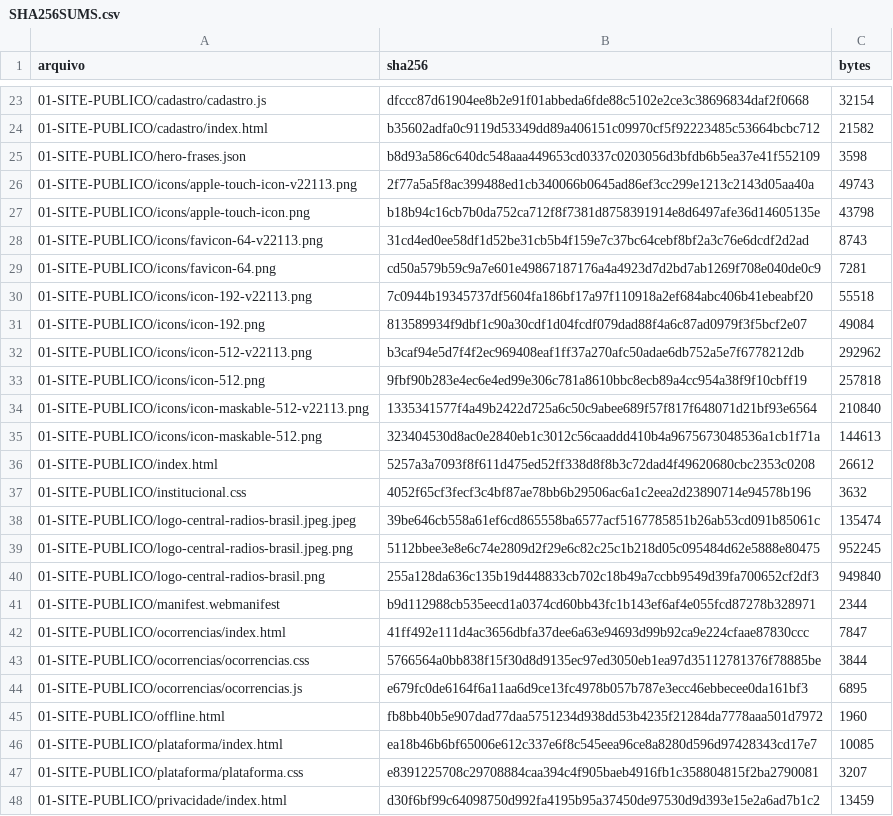
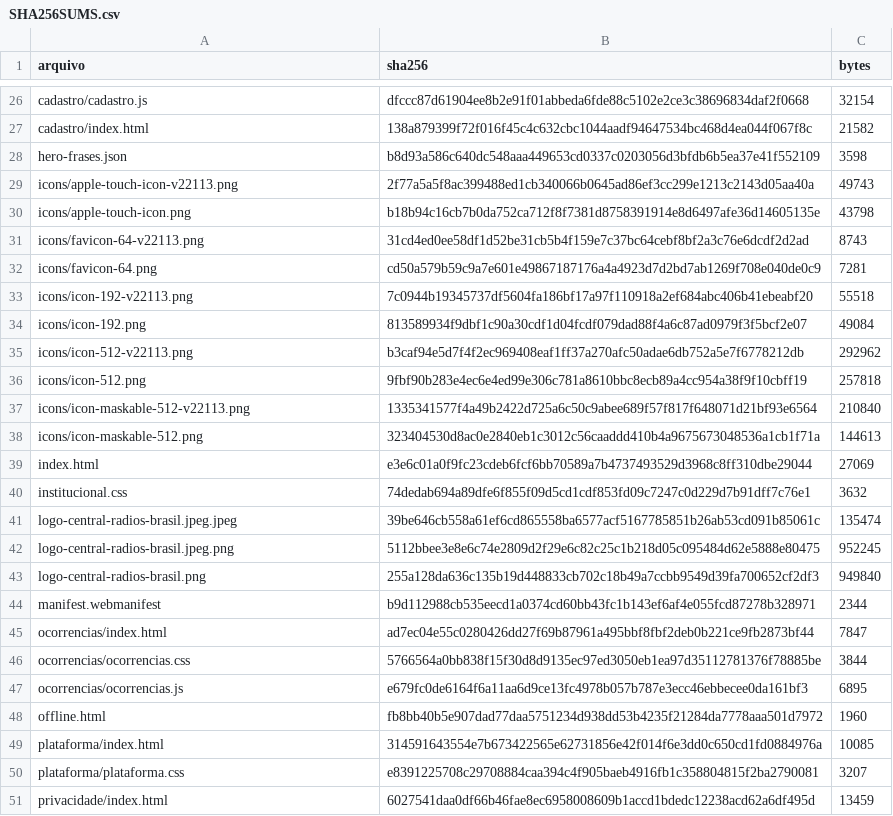
Before and after one commit to contatofalapopular-bit/CentralRadiosBrasil-Site, a CSV file: SHA256SUMS.csv, drawn as a sheet; only a part is shown, gaps mark what is left out; the diff covers the shown part only.

```diff
--- a/SHA256SUMS.csv
+++ b/SHA256SUMS.csv
@@ -23,26 +26,26 @@
-01-SITE-PUBLICO/cadastro/cadastro.js;dfccc87d61904ee8b2e91f01abbeda6fde88c5102e2ce3c38696834daf2f0668;32154
-01-SITE-PUBLICO/cadastro/index.html;b35602adfa0c9119d53349dd89a406151c09970cf5f92223485c53664bcbc712;21582
-01-SITE-PUBLICO/hero-frases.json;b8d93a586c640dc548aaa449653cd0337c0203056d3bfdb6b5ea37e41f552109;3598
-01-SITE-PUBLICO/icons/apple-touch-icon-v22113.png;2f77a5a5f8ac399488ed1cb340066b0645ad86ef3cc299e1213c2143d05aa40a;49743
-01-SITE-PUBLICO/icons/apple-touch-icon.png;b18b94c16cb7b0da752ca712f8f7381d8758391914e8d6497afe36d14605135e;43798
-01-SITE-PUBLICO/icons/favicon-64-v22113.png;31cd4ed0ee58df1d52be31cb5b4f159e7c37bc64cebf8bf2a3c76e6dcdf2d2ad;8743
-01-SITE-PUBLICO/icons/favicon-64.png;cd50a579b59c9a7e601e49867187176a4a4923d7d2bd7ab1269f708e040de0c9;7281
-01-SITE-PUBLICO/icons/icon-192-v22113.png;7c0944b19345737df5604fa186bf17a97f110918a2ef684abc406b41ebeabf20;55518
-01-SITE-PUBLICO/icons/icon-192.png;813589934f9dbf1c90a30cdf1d04fcdf079dad88f4a6c87ad0979f3f5bcf2e07;49084
-01-SITE-PUBLICO/icons/icon-512-v22113.png;b3caf94e5d7f4f2ec969408eaf1ff37a270afc50adae6db752a5e7f6778212db;292962
-01-SITE-PUBLICO/icons/icon-512.png;9fbf90b283e4ec6e4ed99e306c781a8610bbc8ecb89a4cc954a38f9f10cbff19;257818
-01-SITE-PUBLICO/icons/icon-maskable-512-v22113.png;1335341577f4a49b2422d725a6c50c9abee689f57f817f648071d21bf93e6564;210840
-01-SITE-PUBLICO/icons/icon-maskable-512.png;323404530d8ac0e2840eb1c3012c56caaddd410b4a9675673048536a1cb1f71a;144613
-01-SITE-PUBLICO/index.html;5257a3a7093f8f611d475ed52ff338d8f8b3c72dad4f49620680cbc2353c0208;26612
-01-SITE-PUBLICO/institucional.css;4052f65cf3fecf3c4bf87ae78bb6b29506ac6a1c2eea2d23890714e94578b196;3632
-01-SITE-PUBLICO/logo-central-radios-brasil.jpeg.jpeg;39be646cb558a61ef6cd865558ba6577acf5167785851b26ab53cd091b85061c;135474
-01-SITE-PUBLICO/logo-central-radios-brasil.jpeg.png;5112bbee3e8e6c74e2809d2f29e6c82c25c1b218d05c095484d62e5888e80475;952245
-01-SITE-PUBLICO/logo-central-radios-brasil.png;255a128da636c135b19d448833cb702c18b49a7ccbb9549d39fa700652cf2df3;949840
-01-SITE-PUBLICO/manifest.webmanifest;b9d112988cb535eecd1a0374cd60bb43fc1b143ef6af4e055fcd87278b328971;2344
-01-SITE-PUBLICO/ocorrencias/index.html;41ff492e111d4ac3656dbfa37dee6a63e94693d99b92ca9e224cfaae87830ccc;7847
-01-SITE-PUBLICO/ocorrencias/ocorrencias.css;5766564a0bb838f15f30d8d9135ec97ed3050eb1ea97d35112781376f78885be;3844
-01-SITE-PUBLICO/ocorrencias/ocorrencias.js;e679fc0de6164f6a11aa6d9ce13fc4978b057b787e3ecc46ebbecee0da161bf3;6895
-01-SITE-PUBLICO/offline.html;fb8bb40b5e907dad77daa5751234d938dd53b4235f21284da7778aaa501d7972;1960
-01-SITE-PUBLICO/plataforma/index.html;ea18b46b6bf65006e612c337e6f8c545eea96ce8a8280d596d97428343cd17e7;10085
-01-SITE-PUBLICO/plataforma/plataforma.css;e8391225708c29708884caa394c4f905baeb4916fb1c358804815f2ba2790081;3207
-01-SITE-PUBLICO/privacidade/index.html;d30f6bf99c64098750d992fa4195b95a37450de97530d9d393e15e2a6ad7b1c2;13459
+cadastro/cadastro.js;dfccc87d61904ee8b2e91f01abbeda6fde88c5102e2ce3c38696834daf2f0668;32154
+cadastro/index.html;138a879399f72f016f45c4c632cbc1044aadf94647534bc468d4ea044f067f8c;21582
+hero-frases.json;b8d93a586c640dc548aaa449653cd0337c0203056d3bfdb6b5ea37e41f552109;3598
+icons/apple-touch-icon-v22113.png;2f77a5a5f8ac399488ed1cb340066b0645ad86ef3cc299e1213c2143d05aa40a;49743
+icons/apple-touch-icon.png;b18b94c16cb7b0da752ca712f8f7381d8758391914e8d6497afe36d14605135e;43798
+icons/favicon-64-v22113.png;31cd4ed0ee58df1d52be31cb5b4f159e7c37bc64cebf8bf2a3c76e6dcdf2d2ad;8743
+icons/favicon-64.png;cd50a579b59c9a7e601e49867187176a4a4923d7d2bd7ab1269f708e040de0c9;7281
+icons/icon-192-v22113.png;7c0944b19345737df5604fa186bf17a97f110918a2ef684abc406b41ebeabf20;55518
+icons/icon-192.png;813589934f9dbf1c90a30cdf1d04fcdf079dad88f4a6c87ad0979f3f5bcf2e07;49084
+icons/icon-512-v22113.png;b3caf94e5d7f4f2ec969408eaf1ff37a270afc50adae6db752a5e7f6778212db;292962
+icons/icon-512.png;9fbf90b283e4ec6e4ed99e306c781a8610bbc8ecb89a4cc954a38f9f10cbff19;257818
+icons/icon-maskable-512-v22113.png;1335341577f4a49b2422d725a6c50c9abee689f57f817f648071d21bf93e6564;210840
+icons/icon-maskable-512.png;323404530d8ac0e2840eb1c3012c56caaddd410b4a9675673048536a1cb1f71a;144613
+index.html;e3e6c01a0f9fc23cdeb6fcf6bb70589a7b4737493529d3968c8ff310dbe29044;27069
+institucional.css;74dedab694a89dfe6f855f09d5cd1cdf853fd09c7247c0d229d7b91dff7c76e1;3632
+logo-central-radios-brasil.jpeg.jpeg;39be646cb558a61ef6cd865558ba6577acf5167785851b26ab53cd091b85061c;135474
+logo-central-radios-brasil.jpeg.png;5112bbee3e8e6c74e2809d2f29e6c82c25c1b218d05c095484d62e5888e80475;952245
+logo-central-radios-brasil.png;255a128da636c135b19d448833cb702c18b49a7ccbb9549d39fa700652cf2df3;949840
+manifest.webmanifest;b9d112988cb535eecd1a0374cd60bb43fc1b143ef6af4e055fcd87278b328971;2344
+ocorrencias/index.html;ad7ec04e55c0280426dd27f69b87961a495bbf8fbf2deb0b221ce9fb2873bf44;7847
+ocorrencias/ocorrencias.css;5766564a0bb838f15f30d8d9135ec97ed3050eb1ea97d35112781376f78885be;3844
+ocorrencias/ocorrencias.js;e679fc0de6164f6a11aa6d9ce13fc4978b057b787e3ecc46ebbecee0da161bf3;6895
+offline.html;fb8bb40b5e907dad77daa5751234d938dd53b4235f21284da7778aaa501d7972;1960
+plataforma/index.html;314591643554e7b673422565e62731856e42f014f6e3dd0c650cd1fd0884976a;10085
+plataforma/plataforma.css;e8391225708c29708884caa394c4f905baeb4916fb1c358804815f2ba2790081;3207
+privacidade/index.html;6027541daa0df66b46fae8ec6958008609b1accd1bdedc12238acd62a6df495d;13459
```
Also changed, not shown: 10 added rows, 10 removed rows and 35 edited cells elsewhere in this file, 9 other files.
